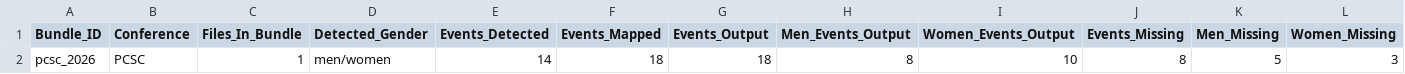
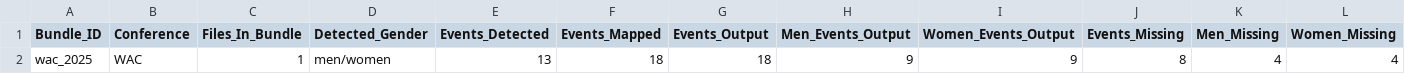
Before and after one commit to johnwgannon1449/lane4, a CSV file: output/debug_bundle_summary.csv, drawn as a sheet; only a part is shown; removed rows and columns are numbered as before the commit, all else as after; rows hold the shown columns only; the diff names each change by its address in the sheet, - before the commit and + after, or states it on an @@ line.

```diff
--- a/output/debug_bundle_summary.csv
+++ b/output/debug_bundle_summary.csv
-row 2: pcsc_2026 | PCSC | 1 | men/women | 14 | 18 | 18 | 8 | 10 | 8 | 5 | 3
+row 2: wac_2025 | WAC | 1 | men/women | 13 | 18 | 18 | 9 | 9 | 8 | 4 | 4
```
Also changed, not shown: output/debug_bundle_report.csv, output/event_anchors.csv, 7 other files.
